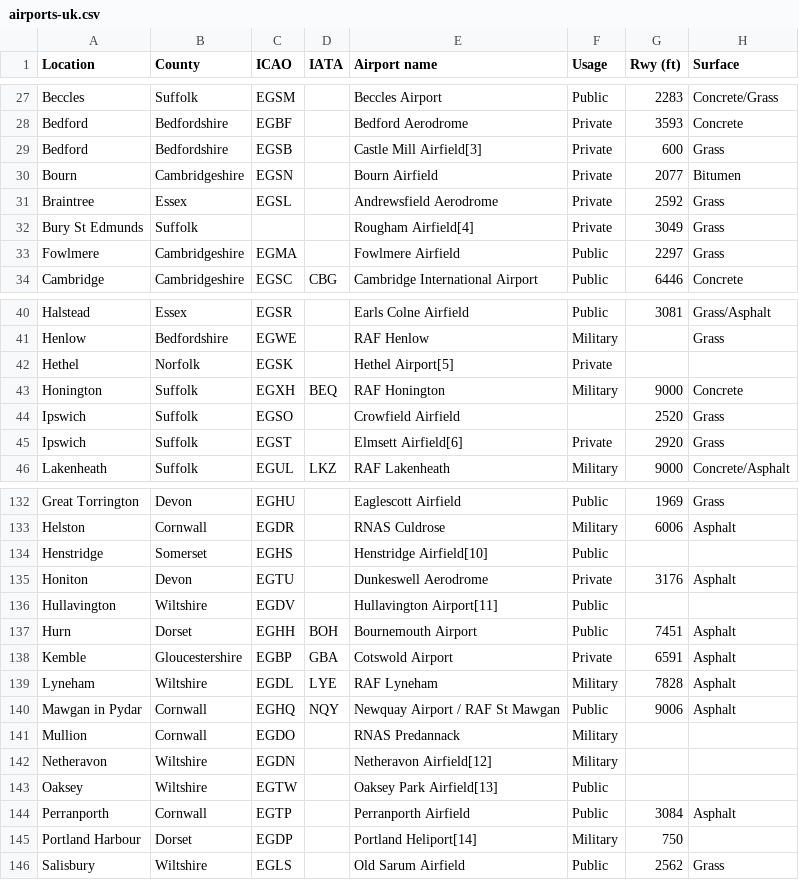
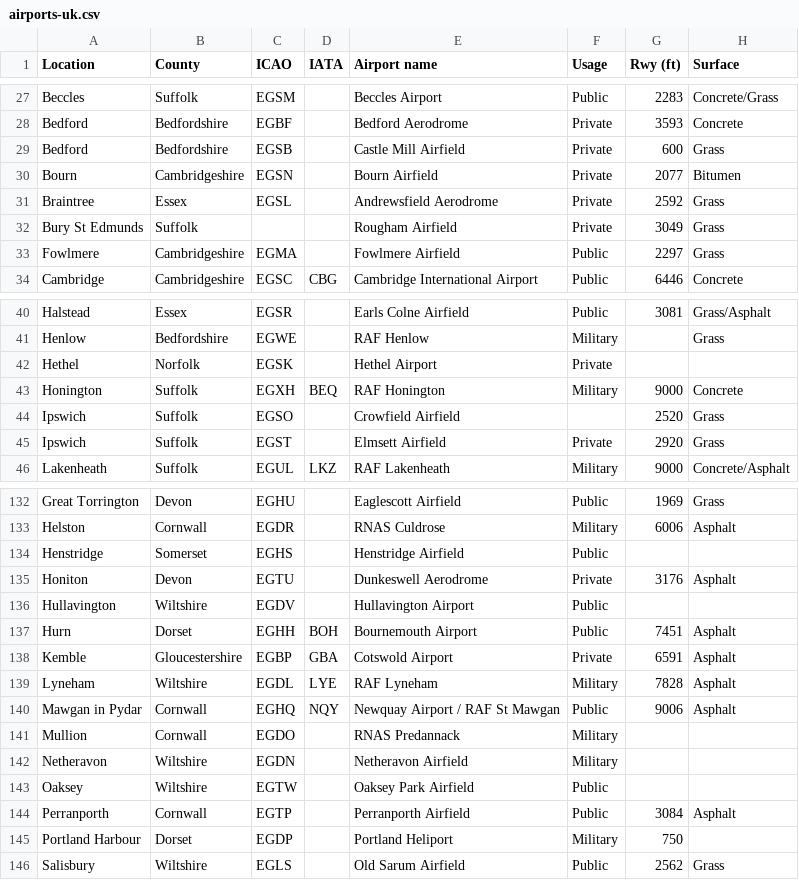
Before and after one commit to slowe/TinyTypeAhead, a CSV file: airports-uk.csv, drawn as a sheet; only a part is shown, gaps mark what is left out; the diff covers the shown part only.

Commit message:
Remove refs

```diff
--- a/airports-uk.csv
+++ b/airports-uk.csv
@@ -28,6 +28,6 @@ Location,County,ICAO,IATA,Airport name,Usage,Rwy (ft),Surface
 "Bedford","Bedfordshire","EGBF",,"Bedford Aerodrome","Private","3593","Concrete"
-"Bedford","Bedfordshire","EGSB","","Castle Mill Airfield[3]","Private","600","Grass"
+"Bedford","Bedfordshire","EGSB","","Castle Mill Airfield","Private","600","Grass"
 "Bourn","Cambridgeshire","EGSN",,"Bourn Airfield","Private","2077","Bitumen"
 "Braintree","Essex","EGSL",,"Andrewsfield Aerodrome","Private","2592","Grass"
-"Bury St Edmunds","Suffolk",,,"Rougham Airfield[4]","Private","3049","Grass"
+"Bury St Edmunds","Suffolk",,,"Rougham Airfield","Private","3049","Grass"
 "Fowlmere","Cambridgeshire","EGMA",,"Fowlmere Airfield","Public","2297","Grass"
@@ -41,6 +41,6 @@ Location,County,ICAO,IATA,Airport name,Usage,Rwy (ft),Surface
 "Henlow","Bedfordshire","EGWE",,"RAF Henlow","Military",,"Grass"
-"Hethel","Norfolk","EGSK",,"Hethel Airport[5]","Private",," "
+"Hethel","Norfolk","EGSK",,"Hethel Airport","Private",," "
 "Honington","Suffolk","EGXH","BEQ","RAF Honington","Military","9000","Concrete"
 "Ipswich","Suffolk","EGSO",,"Crowfield Airfield",,"2520","Grass"
-"Ipswich","Suffolk","EGST",,"Elmsett Airfield[6]","Private","2920","Grass"
+"Ipswich","Suffolk","EGST",,"Elmsett Airfield","Private","2920","Grass"
 "Lakenheath","Suffolk","EGUL","LKZ","RAF Lakenheath","Military","9000","Concrete/Asphalt"
@@ -133,5 +133,5 @@ Location,County,ICAO,IATA,Airport name,Usage,Rwy (ft),Surface
 "Helston","Cornwall","EGDR",,"RNAS Culdrose","Military","6006","Asphalt"
-"Henstridge","Somerset","EGHS",,"Henstridge Airfield[10]","Public",," "
+"Henstridge","Somerset","EGHS",,"Henstridge Airfield","Public",," "
 "Honiton","Devon","EGTU",,"Dunkeswell Aerodrome","Private","3176","Asphalt"
-"Hullavington","Wiltshire","EGDV",,"Hullavington Airport[11]","Public",," "
+"Hullavington","Wiltshire","EGDV",,"Hullavington Airport","Public",," "
 "Hurn","Dorset","EGHH","BOH","Bournemouth Airport","Public","7451","Asphalt"
@@ -141,6 +141,6 @@ Location,County,ICAO,IATA,Airport name,Usage,Rwy (ft),Surface
 "Mullion","Cornwall","EGDO",,"RNAS Predannack","Military",," "
-"Netheravon","Wiltshire","EGDN",,"Netheravon Airfield[12]","Military",," "
-"Oaksey","Wiltshire","EGTW",,"Oaksey Park Airfield[13]","Public",," "
+"Netheravon","Wiltshire","EGDN",,"Netheravon Airfield","Military",," "
+"Oaksey","Wiltshire","EGTW",,"Oaksey Park Airfield","Public",," "
 "Perranporth","Cornwall","EGTP",,"Perranporth Airfield","Public","3084","Asphalt"
-"Portland Harbour","Dorset","EGDP",,"Portland Heliport[14]","Military","750"," "
+"Portland Harbour","Dorset","EGDP",,"Portland Heliport","Military","750"," "
 "Salisbury","Wiltshire","EGLS",,"Old Sarum Airfield","Public","2562","Grass"
```
Also changed, not shown: 3 edited cells elsewhere in this file.
